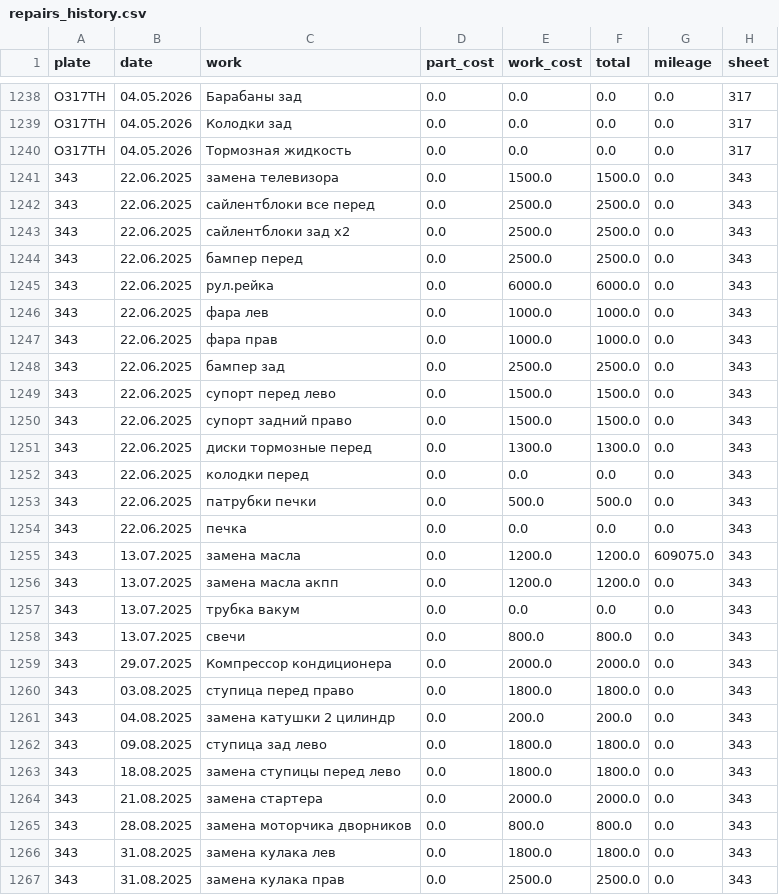
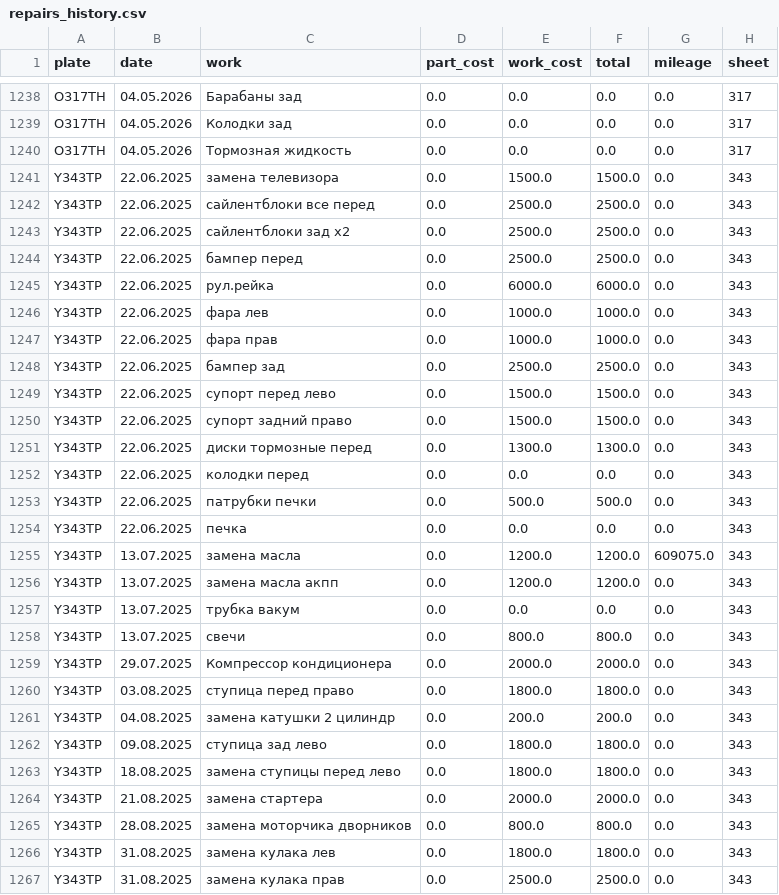
Before and after one commit to ligajdaniil5-bit/taxopark-bot, a CSV file: repairs_history.csv, drawn as a sheet; only a part is shown, gaps mark what is left out; the diff covers the shown part only.

Commit message:
bot: ???????? 343 ? 752 ????????? ? Y343TP ? T752XB

```diff
--- a/repairs_history.csv
+++ b/repairs_history.csv
@@ -1240,28 +1240,28 @@ O317TH,04.05.2026,Колодки зад,0.0,0.0,0.0,0.0,317
 O317TH,04.05.2026,Тормозная жидкость,0.0,0.0,0.0,0.0,317
-343,22.06.2025,замена телевизора,0.0,1500.0,1500.0,0.0,343
-343,22.06.2025,сайлентблоки все перед,0.0,2500.0,2500.0,0.0,343
-343,22.06.2025,сайлентблоки зад х2,0.0,2500.0,2500.0,0.0,343
-343,22.06.2025,бампер перед,0.0,2500.0,2500.0,0.0,343
-343,22.06.2025,рул.рейка,0.0,6000.0,6000.0,0.0,343
-343,22.06.2025,фара лев,0.0,1000.0,1000.0,0.0,343
-343,22.06.2025,фара прав,0.0,1000.0,1000.0,0.0,343
-343,22.06.2025,бампер зад,0.0,2500.0,2500.0,0.0,343
-343,22.06.2025,супорт перед лево,0.0,1500.0,1500.0,0.0,343
-343,22.06.2025,супорт задний право,0.0,1500.0,1500.0,0.0,343
-343,22.06.2025,диски тормозные перед,0.0,1300.0,1300.0,0.0,343
-343,22.06.2025,колодки перед,0.0,0.0,0.0,0.0,343
-343,22.06.2025,патрубки печки,0.0,500.0,500.0,0.0,343
-343,22.06.2025,печка,0.0,0.0,0.0,0.0,343
-343,13.07.2025,замена масла,0.0,1200.0,1200.0,609075.0,343
-343,13.07.2025,замена масла акпп,0.0,1200.0,1200.0,0.0,343
-343,13.07.2025,трубка вакум,0.0,0.0,0.0,0.0,343
-343,13.07.2025,свечи,0.0,800.0,800.0,0.0,343
-343,29.07.2025,Компрессор кондиционера,0.0,2000.0,2000.0,0.0,343
-343,03.08.2025,ступица перед право,0.0,1800.0,1800.0,0.0,343
-343,04.08.2025,замена катушки 2 цилиндр,0.0,200.0,200.0,0.0,343
-343,09.08.2025,ступица зад лево,0.0,1800.0,1800.0,0.0,343
-343,18.08.2025,замена ступицы перед лево,0.0,1800.0,1800.0,0.0,343
-343,21.08.2025,замена стартера,0.0,2000.0,2000.0,0.0,343
-343,28.08.2025,замена моторчика дворников,0.0,800.0,800.0,0.0,343
-343,31.08.2025,замена кулака лев,0.0,1800.0,1800.0,0.0,343
-343,31.08.2025,замена кулака прав,0.0,2500.0,2500.0,0.0,343
+Y343TP,22.06.2025,замена телевизора,0.0,1500.0,1500.0,0.0,343
+Y343TP,22.06.2025,сайлентблоки все перед,0.0,2500.0,2500.0,0.0,343
+Y343TP,22.06.2025,сайлентблоки зад х2,0.0,2500.0,2500.0,0.0,343
+Y343TP,22.06.2025,бампер перед,0.0,2500.0,2500.0,0.0,343
+Y343TP,22.06.2025,рул.рейка,0.0,6000.0,6000.0,0.0,343
+Y343TP,22.06.2025,фара лев,0.0,1000.0,1000.0,0.0,343
+Y343TP,22.06.2025,фара прав,0.0,1000.0,1000.0,0.0,343
+Y343TP,22.06.2025,бампер зад,0.0,2500.0,2500.0,0.0,343
+Y343TP,22.06.2025,супорт перед лево,0.0,1500.0,1500.0,0.0,343
+Y343TP,22.06.2025,супорт задний право,0.0,1500.0,1500.0,0.0,343
+Y343TP,22.06.2025,диски тормозные перед,0.0,1300.0,1300.0,0.0,343
+Y343TP,22.06.2025,колодки перед,0.0,0.0,0.0,0.0,343
+Y343TP,22.06.2025,патрубки печки,0.0,500.0,500.0,0.0,343
+Y343TP,22.06.2025,печка,0.0,0.0,0.0,0.0,343
+Y343TP,13.07.2025,замена масла,0.0,1200.0,1200.0,609075.0,343
+Y343TP,13.07.2025,замена масла акпп,0.0,1200.0,1200.0,0.0,343
+Y343TP,13.07.2025,трубка вакум,0.0,0.0,0.0,0.0,343
+Y343TP,13.07.2025,свечи,0.0,800.0,800.0,0.0,343
+Y343TP,29.07.2025,Компрессор кондиционера,0.0,2000.0,2000.0,0.0,343
+Y343TP,03.08.2025,ступица перед право,0.0,1800.0,1800.0,0.0,343
+Y343TP,04.08.2025,замена катушки 2 цилиндр,0.0,200.0,200.0,0.0,343
+Y343TP,09.08.2025,ступица зад лево,0.0,1800.0,1800.0,0.0,343
+Y343TP,18.08.2025,замена ступицы перед лево,0.0,1800.0,1800.0,0.0,343
+Y343TP,21.08.2025,замена стартера,0.0,2000.0,2000.0,0.0,343
+Y343TP,28.08.2025,замена моторчика дворников,0.0,800.0,800.0,0.0,343
+Y343TP,31.08.2025,замена кулака лев,0.0,1800.0,1800.0,0.0,343
+Y343TP,31.08.2025,замена кулака прав,0.0,2500.0,2500.0,0.0,343
```
Also changed, not shown: 90 edited cells elsewhere in this file.
